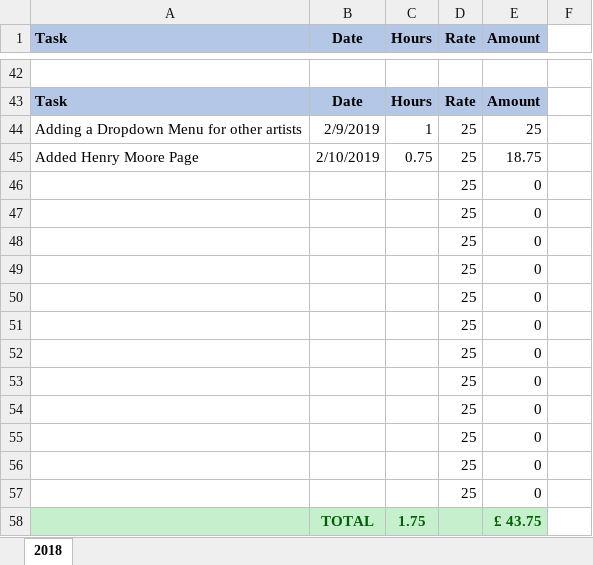
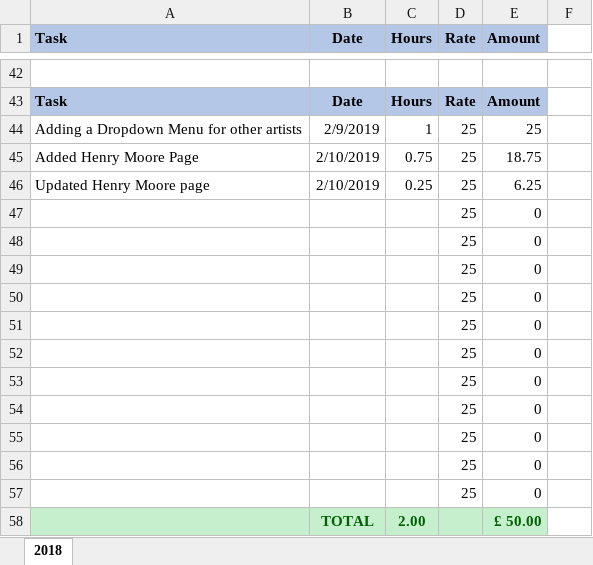
Before and after one commit to DerekPeacock/DylanTaylorArt, an Excel workbook: DTA Timesheet.xlsx, sheet 2018, drawn as a sheet; only a part is shown, gaps mark what is left out; values as stored, in another font and other column widths than the file's, no borders; removed rows and columns are numbered as before the commit, all else as after; the diff names each change by its address in the sheet, - before the commit and + after, or states it on an @@ line.

Commit message:
Updated timesheet

```diff
--- a/DTA Timesheet.xlsx (sheet 2018)
+++ b/DTA Timesheet.xlsx (sheet 2018)
+row 46: Updated Henry Moore page | 2/10/2019 | 0.25 | 25 | 6.25
-row 57:  |  |  | 25 | 0
-row 58:  | TOTAL | 1.75 |  | £ 43.75
+row 58:  | TOTAL | 2.00 |  | £ 50.00
```
Also changed, not shown: formulas that keep their value.
